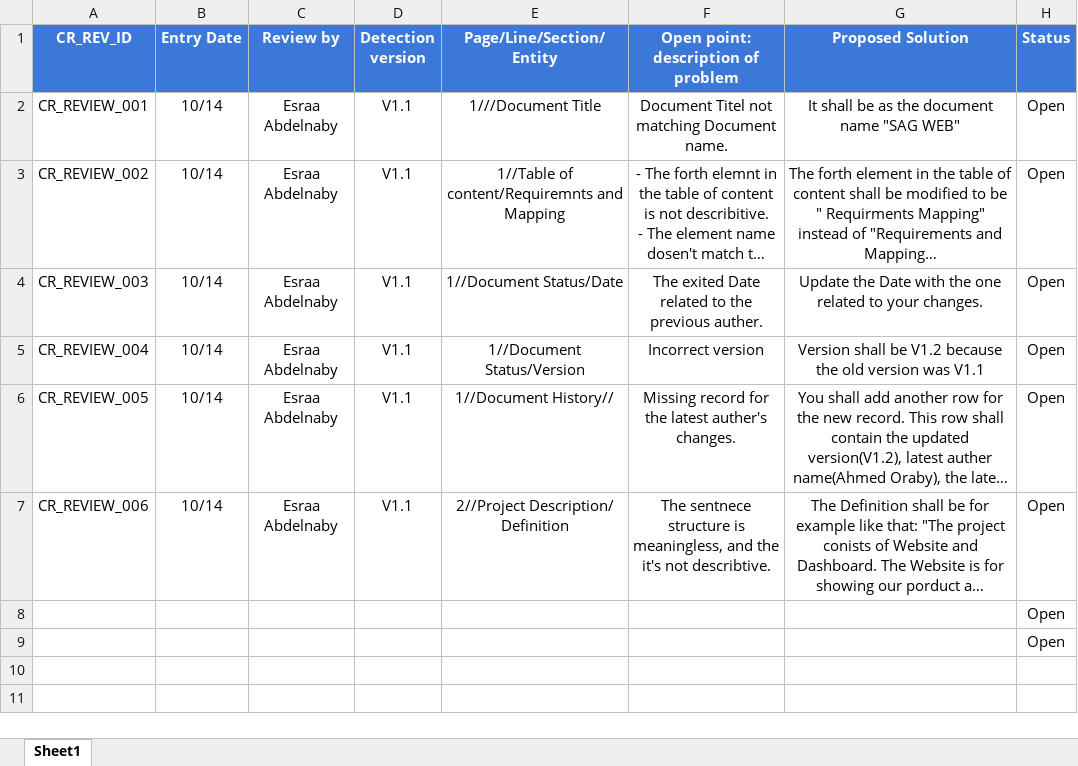
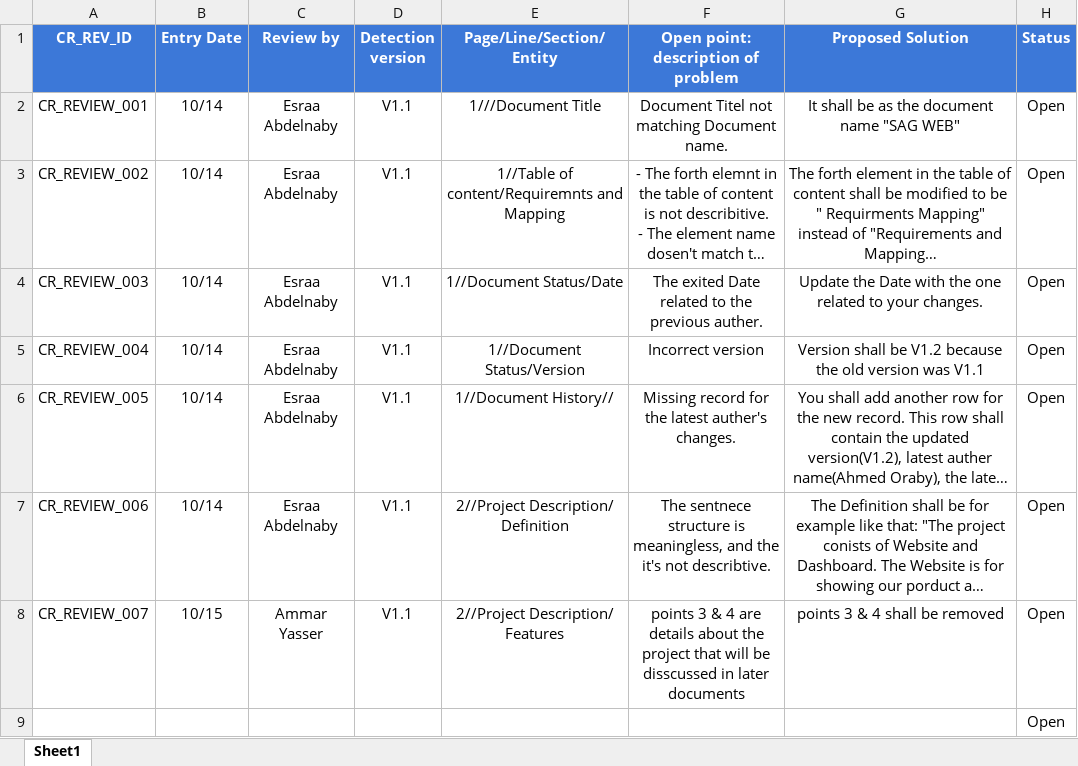
Before and after one commit to SmartAssistantGlasses/WEB_SWProcess_Documents, an Excel workbook: Input Documents/CR/Review/PO_SAG_CR_WEB_Review.xlsx, sheet Sheet1, drawn as a sheet; long unchanged cells end in …; values as stored, in another font and other column widths than the file's, no borders; conditional formats not drawn; removed rows and columns are numbered as before the commit, all else as after; the diff names each change by its address in the sheet, - before the commit and + after, or states it on an @@ line.

Commit message:
Adding CR_REVIEW_007

```diff
--- a/Input Documents/CR/Review/PO_SAG_CR_WEB_Review.xlsx (sheet Sheet1)
+++ b/Input Documents/CR/Review/PO_SAG_CR_WEB_Review.xlsx (sheet Sheet1)
-row 8:  |  |  |  |  |  |  | Open
+row 8: CR_REVIEW_007 | 10/15 | Ammar Yasser | V1.1 | 2//Project Description/ Features | points 3 & 4 are details about the project that will be disscussed in later documents | points 3 & 4 shall be removed | Open
```
